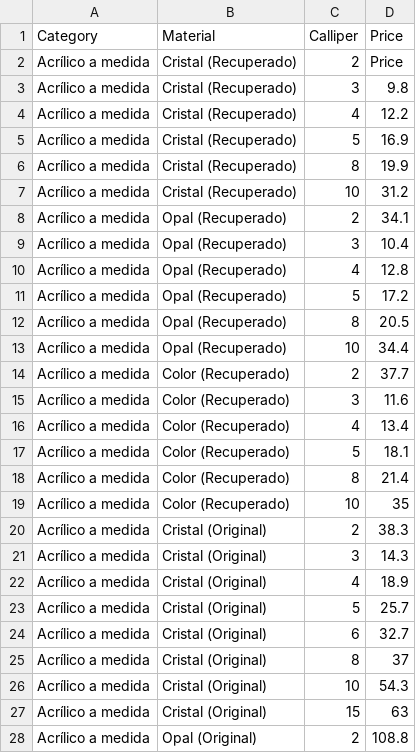
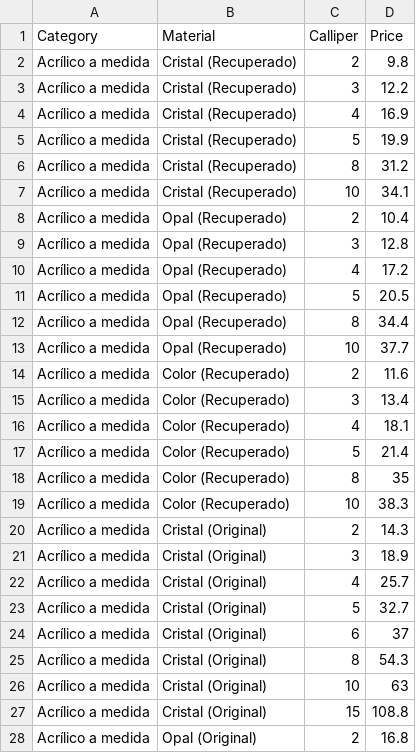
Before and after one commit to Acrylaser/calculator, a CSV file: 250729_01 Precios.csv, drawn as a sheet; only a part is shown; the diff covers the shown part only.

```diff
--- a/250729_01 Precios.csv
+++ b/250729_01 Precios.csv
@@ -1,28 +1,28 @@
 Category,Material,Calliper,Price
-Acrílico a medida,Cristal (Recuperado),2,Price
-Acrílico a medida,Cristal (Recuperado),3,9.8
-Acrílico a medida,Cristal (Recuperado),4,12.2
-Acrílico a medida,Cristal (Recuperado),5,16.9
-Acrílico a medida,Cristal (Recuperado),8,19.9
-Acrílico a medida,Cristal (Recuperado),10,31.2
-Acrílico a medida,Opal (Recuperado),2,34.1
-Acrílico a medida,Opal (Recuperado),3,10.4
-Acrílico a medida,Opal (Recuperado),4,12.8
-Acrílico a medida,Opal (Recuperado),5,17.2
-Acrílico a medida,Opal (Recuperado),8,20.5
-Acrílico a medida,Opal (Recuperado),10,34.4
-Acrílico a medida,Color (Recuperado),2,37.7
-Acrílico a medida,Color (Recuperado),3,11.6
-Acrílico a medida,Color (Recuperado),4,13.4
-Acrílico a medida,Color (Recuperado),5,18.1
-Acrílico a medida,Color (Recuperado),8,21.4
-Acrílico a medida,Color (Recuperado),10,35
-Acrílico a medida,Cristal (Original),2,38.3
-Acrílico a medida,Cristal (Original),3,14.3
-Acrílico a medida,Cristal (Original),4,18.9
-Acrílico a medida,Cristal (Original),5,25.7
-Acrílico a medida,Cristal (Original),6,32.7
-Acrílico a medida,Cristal (Original),8,37
-Acrílico a medida,Cristal (Original),10,54.3
-Acrílico a medida,Cristal (Original),15,63
-Acrílico a medida,Opal (Original),2,108.8
+Acrílico a medida,Cristal (Recuperado),2,9.8
+Acrílico a medida,Cristal (Recuperado),3,12.2
+Acrílico a medida,Cristal (Recuperado),4,16.9
+Acrílico a medida,Cristal (Recuperado),5,19.9
+Acrílico a medida,Cristal (Recuperado),8,31.2
+Acrílico a medida,Cristal (Recuperado),10,34.1
+Acrílico a medida,Opal (Recuperado),2,10.4
+Acrílico a medida,Opal (Recuperado),3,12.8
+Acrílico a medida,Opal (Recuperado),4,17.2
+Acrílico a medida,Opal (Recuperado),5,20.5
+Acrílico a medida,Opal (Recuperado),8,34.4
+Acrílico a medida,Opal (Recuperado),10,37.7
+Acrílico a medida,Color (Recuperado),2,11.6
+Acrílico a medida,Color (Recuperado),3,13.4
+Acrílico a medida,Color (Recuperado),4,18.1
+Acrílico a medida,Color (Recuperado),5,21.4
+Acrílico a medida,Color (Recuperado),8,35
+Acrílico a medida,Color (Recuperado),10,38.3
+Acrílico a medida,Cristal (Original),2,14.3
+Acrílico a medida,Cristal (Original),3,18.9
+Acrílico a medida,Cristal (Original),4,25.7
+Acrílico a medida,Cristal (Original),5,32.7
+Acrílico a medida,Cristal (Original),6,37
+Acrílico a medida,Cristal (Original),8,54.3
+Acrílico a medida,Cristal (Original),10,63
+Acrílico a medida,Cristal (Original),15,108.8
+Acrílico a medida,Opal (Original),2,16.8
```
Also changed, not shown: 15 edited cells elsewhere in this file, 23 other files.
